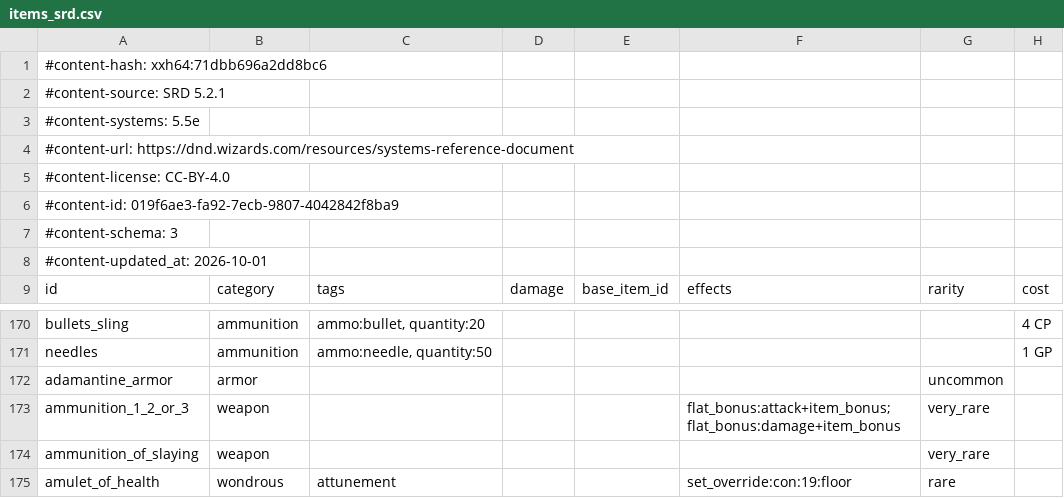
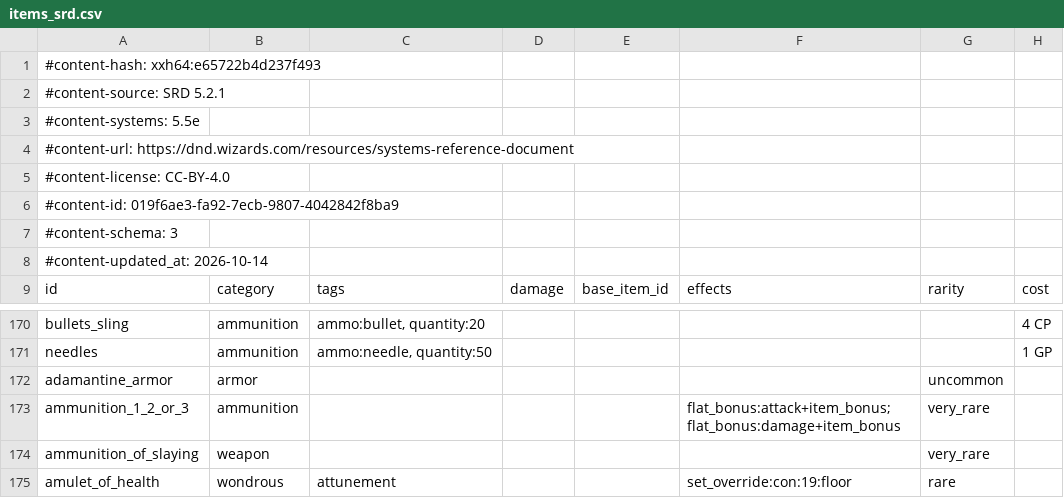
Before and after one commit to FernDragonborn/charnik-content-srd, a CSV file: srd-2024/items_srd.csv, drawn as a sheet; only a part is shown, gaps mark what is left out; the diff names each change by its address in the sheet, - before the commit and + after, or states it on an @@ line.

```diff
--- a/srd-2024/items_srd.csv
+++ b/srd-2024/items_srd.csv
-A1: #content-hash: xxh64:71dbb696a2dd8bc6
+A1: #content-hash: xxh64:e65722b4d237f493
-A8: #content-updated_at: 2026-10-01
+A8: #content-updated_at: 2026-10-14
-B173: weapon
+B173: ammunition
```
Also changed, not shown: srd-2014/items_srd.csv.
